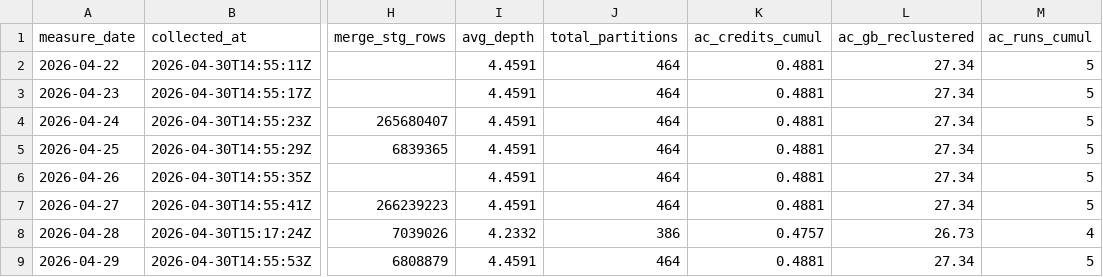
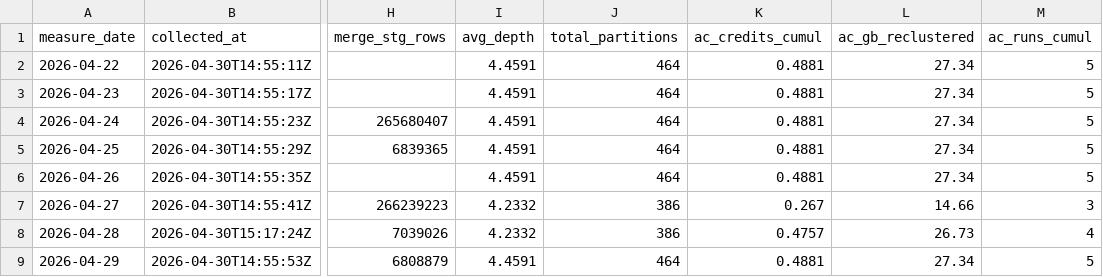
Before and after one commit to auganmadet/MediCore, a CSV file: reports/clustering_metrics.csv, drawn as a sheet; only a part is shown, gaps mark what is left out; the diff names each change by its address in the sheet, - before the commit and + after, or states it on an @@ line.

Commit message:
fix(metrics): restaurer snapshot clustering historique du 27/04 dans le CSV
Le backfill du 30/04 a écrasé les valeurs snapshot de la ligne 27/04
avec celles du 30/04 (avg_depth=4.4591, partitions=464). Restauration
des valeurs réelles mesurées au 27/04 post-clustering : avg_depth=4.2332,
partitions=386, ac_credits=0.267, ac_gb=14.66, ac_runs=3.

Synchrone avec l'UPDATE déjà appliqué sur AUDIT.CLUSTERING_METRICS_DAILY.

```diff
--- a/reports/clustering_metrics.csv
+++ b/reports/clustering_metrics.csv
-I7 (avg_depth): 4.4591
+I7 (avg_depth): 4.2332
-J7 (total_partitions): 464
+J7 (total_partitions): 386
-K7 (ac_credits_cumul): 0.4881
+K7 (ac_credits_cumul): 0.267
-L7 (ac_gb_reclustered): 27.34
+L7 (ac_gb_reclustered): 14.66
-M7 (ac_runs_cumul): 5
+M7 (ac_runs_cumul): 3
```
